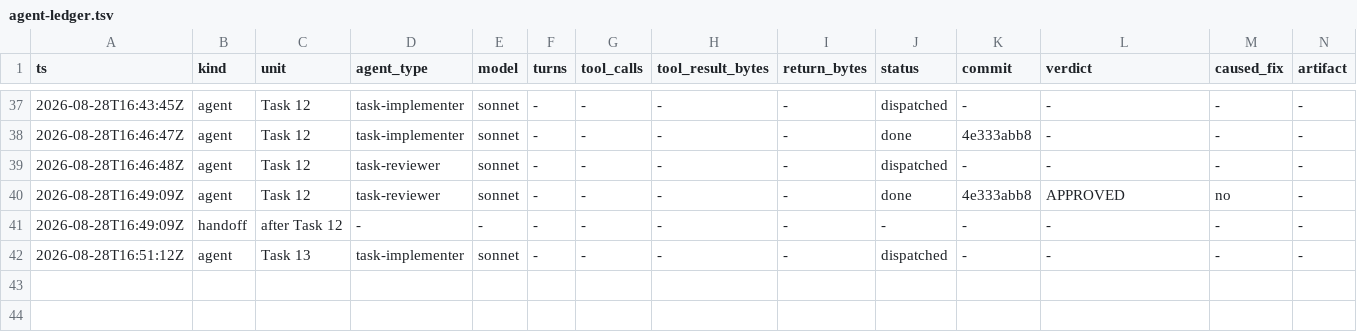
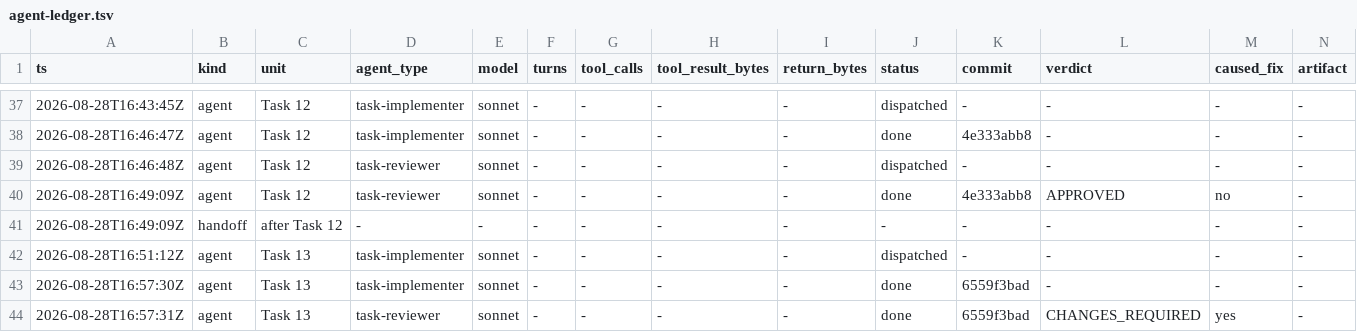
Before and after one commit to Chronicle20/atlas, a TSV file: docs/tasks/task-277-stored-exp-items/agent-ledger.tsv, drawn as a sheet; only a part is shown, gaps mark what is left out; rows hold the shown columns only; the diff names each change by its address in the sheet, - before the commit and + after, or states it on an @@ line.

Commit message:
chore(task-277): record agent ledger through the fix round

```diff
--- a/docs/tasks/task-277-stored-exp-items/agent-ledger.tsv
+++ b/docs/tasks/task-277-stored-exp-items/agent-ledger.tsv
+row 43: 2026-08-28T16:57:30Z | agent | Task 13 | task-implementer | sonnet | - | - | - | - | done | 6559f3bad | - | - | -
+row 44: 2026-08-28T16:57:31Z | agent | Task 13 | task-reviewer | sonnet | - | - | - | - | done | 6559f3bad | CHANGES_REQUIRED | yes | -
```
